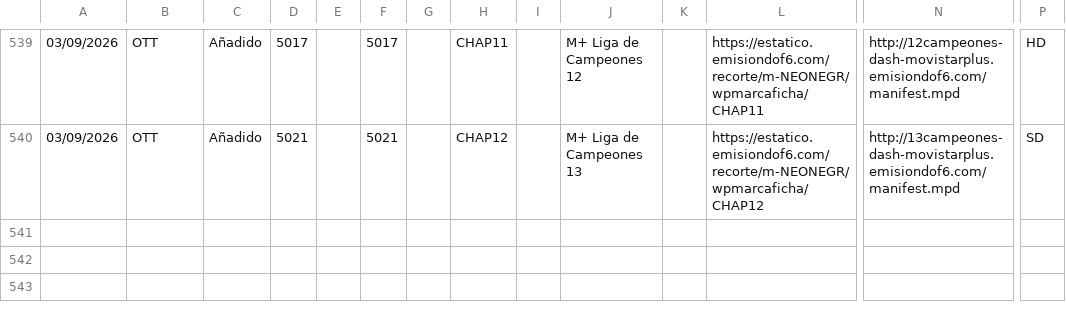
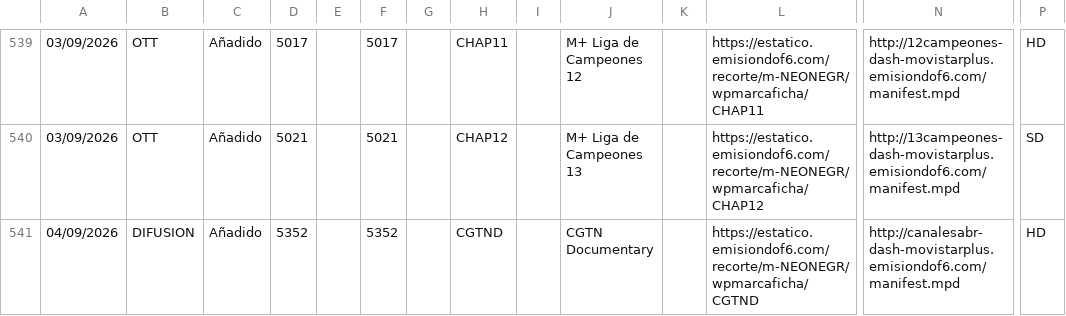
Before and after one commit to parotris3/Mfeed, a CSV file: cambios.csv, drawn as a sheet; only a part is shown, gaps mark what is left out; rows hold the shown columns only; the diff names each change by its address in the sheet, - before the commit and + after, or states it on an @@ line.

```diff
--- a/cambios.csv
+++ b/cambios.csv
+row 541: 04/09/2026 | DIFUSION | Añadido | 5352 |  | 5352 |  | CGTND |  | CGTN Documentary |  | https://estatico.emisiondof6.com/recorte/m-NEONEGR/wpmarcaficha/CGTND | http://canalesabr-dash-movistarplus.emisiondof6.com/manifest.mpd | HD
```
Also changed, not shown: difusion.csv.
